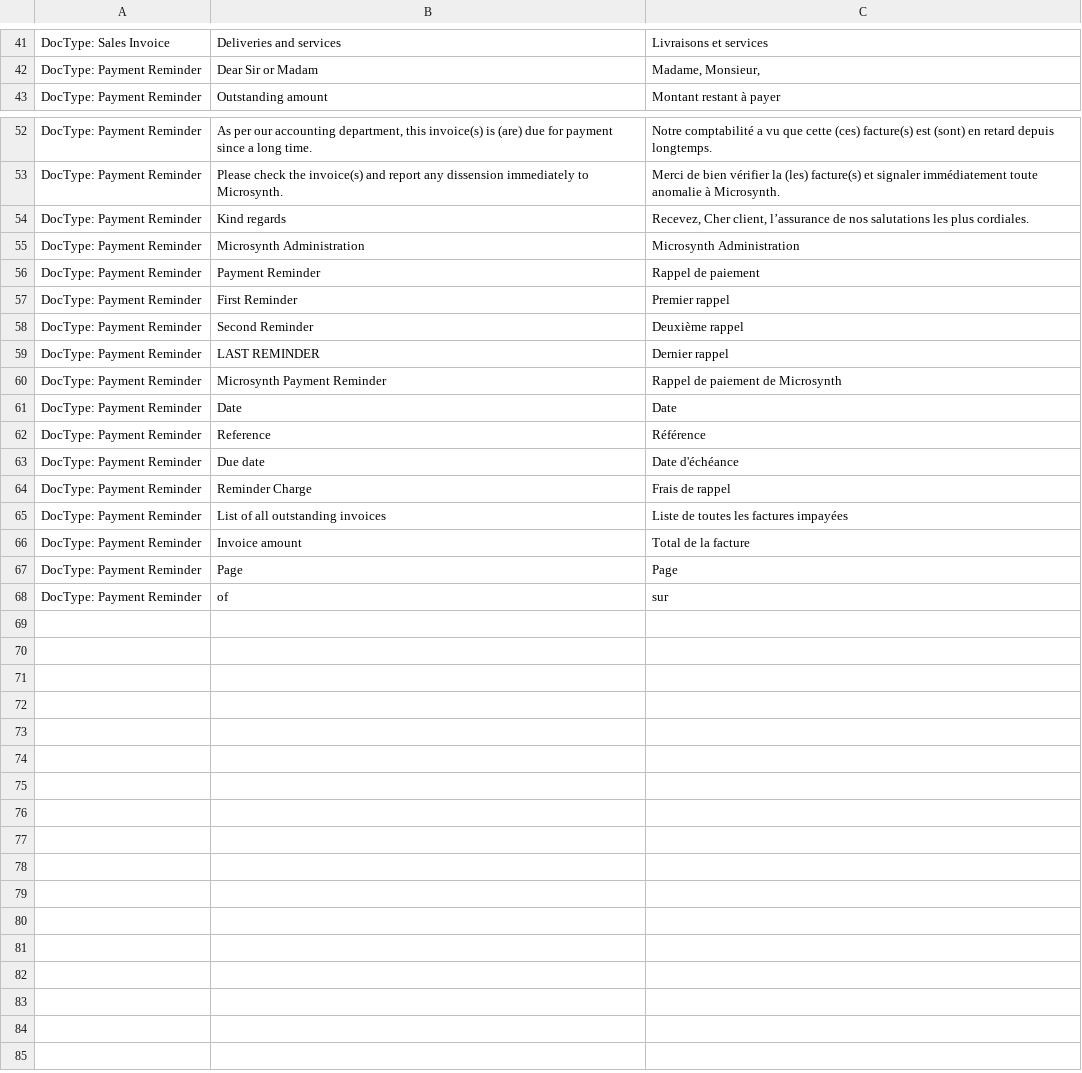
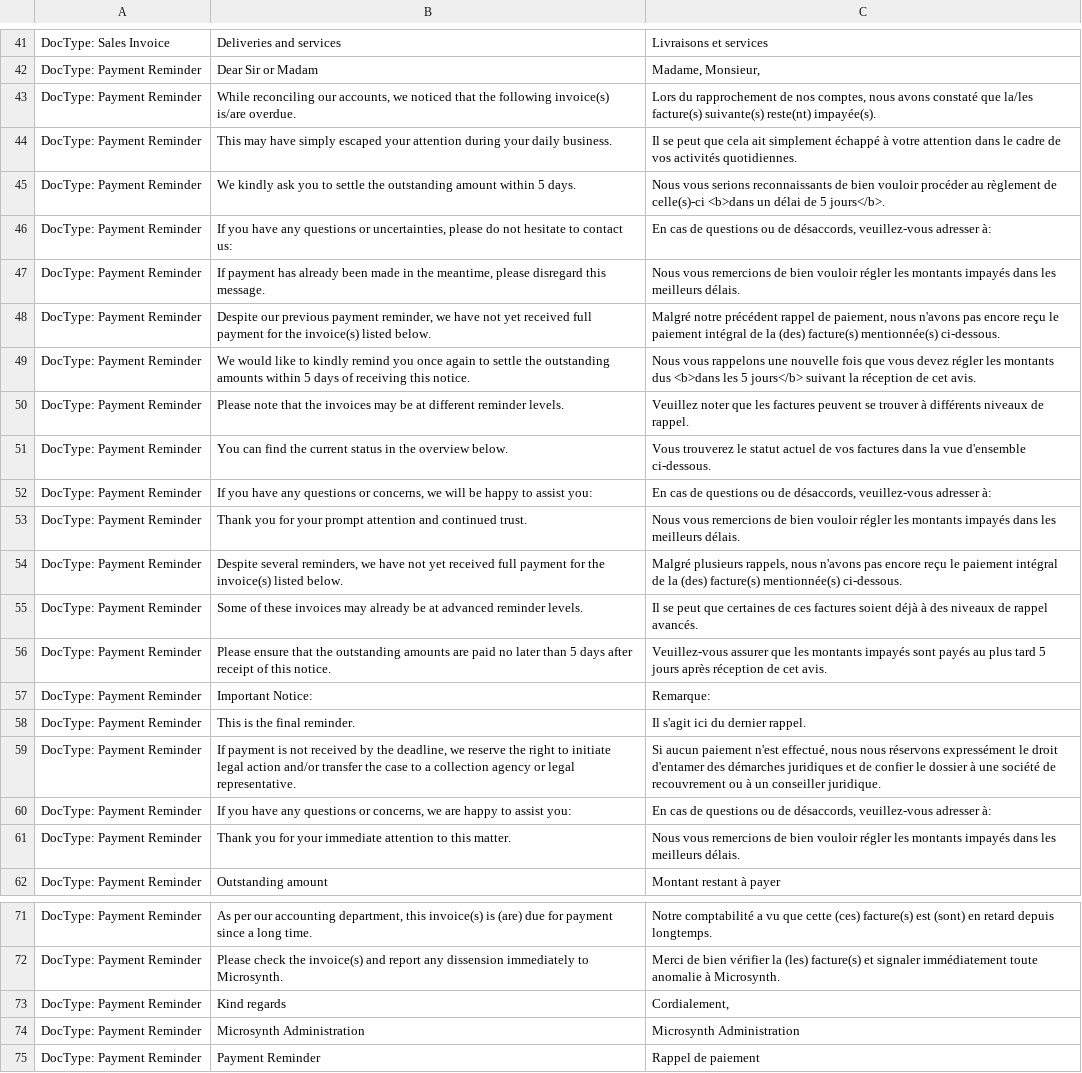
Before and after one commit to Microsynth/erp-microsynth, a CSV file: microsynth/translations/fr.csv, drawn as a sheet; only a part is shown, gaps mark what is left out; the shorter side is filled out with more unchanged rows.

```diff
--- a/microsynth/translations/fr.csv
+++ b/microsynth/translations/fr.csv
@@ -42,2 +42,21 @@ DocType: Sales Invoice,"Deliveries and services","Livraisons et services"
 DocType: Payment Reminder,"Dear Sir or Madam","Madame, Monsieur,"
+DocType: Payment Reminder,"While reconciling our accounts, we noticed that the following invoice(s) is/are overdue.","Lors du rapprochement de nos comptes, nous avons constaté que la/les facture(s) suivante(s) reste(nt) impayée(s)."
+DocType: Payment Reminder,"This may have simply escaped your attention during your daily business.","Il se peut que cela ait simplement échappé à votre attention dans le cadre de vos activités quotidiennes."
+DocType: Payment Reminder,"We kindly ask you to settle the outstanding amount within 5 days.","Nous vous serions reconnaissants de bien vouloir procéder au règlement de celle(s)-ci <b>dans un délai de 5 jours</b>."
+DocType: Payment Reminder,"If you have any questions or uncertainties, please do not hesitate to contact us:","En cas de questions ou de désaccords, veuillez-vous adresser à:"
+DocType: Payment Reminder,"If payment has already been made in the meantime, please disregard this message.","Nous vous remercions de bien vouloir régler les montants impayés dans les meilleurs délais."
+DocType: Payment Reminder,"Despite our previous payment reminder, we have not yet received full payment for the invoice(s) listed below.","Malgré notre précédent rappel de paiement, nous n'avons pas encore reçu le paiement intégral de la (des) facture(s) mentionnée(s) ci-dessous."
+DocType: Payment Reminder,"We would like to kindly remind you once again to settle the outstanding amounts within 5 days of receiving this notice.","Nous vous rappelons une nouvelle fois que vous devez régler les montants dus <b>dans les 5 jours</b> suivant la réception de cet avis."
+DocType: Payment Reminder,"Please note that the invoices may be at different reminder levels.","Veuillez noter que les factures peuvent se trouver à différents niveaux de rappel."
+DocType: Payment Reminder,"You can find the current status in the overview below.","Vous trouverez le statut actuel de vos factures dans la vue d'ensemble ci-dessous."
+DocType: Payment Reminder,"If you have any questions or concerns, we will be happy to assist you:","En cas de questions ou de désaccords, veuillez-vous adresser à:"
+DocType: Payment Reminder,"Thank you for your prompt attention and continued trust.","Nous vous remercions de bien vouloir régler les montants impayés dans les meilleurs délais."
+DocType: Payment Reminder,"Despite several reminders, we have not yet received full payment for the invoice(s) listed below.","Malgré plusieurs rappels, nous n'avons pas encore reçu le paiement intégral de la (des) facture(s) mentionnée(s) ci-dessous."
+DocType: Payment Reminder,"Some of these invoices may already be at advanced reminder levels.","Il se peut que certaines de ces factures soient déjà à des niveaux de rappel avancés."
+DocType: Payment Reminder,"Please ensure that the outstanding amounts are paid no later than 5 days after receipt of this notice.","Veuillez-vous assurer que les montants impayés sont payés au plus tard 5 jours après réception de cet avis."
+DocType: Payment Reminder,"Important Notice:","Remarque:"
+DocType: Payment Reminder,"This is the final reminder.","Il s'agit ici du dernier rappel."
+DocType: Payment Reminder,"If payment is not received by the deadline, we reserve the right to initiate legal action and/or transfer the case to a collection agency or legal representative.","Si aucun paiement n'est effectué, nous nous réservons expressément le droit d'entamer des démarches juridiques et de confier le dossier à une société de recouvrement ou à un conseiller juridique."
+DocType: Payment Reminder,"If you have any questions or concerns, we are happy to assist you:","En cas de questions ou de désaccords, veuillez-vous adresser à:"
+DocType: Payment Reminder,"Thank you for your immediate attention to this matter.","Nous vous remercions de bien vouloir régler les montants impayés dans les meilleurs délais."
 DocType: Payment Reminder,"Outstanding amount","Montant restant à payer"
@@ -53,3 +72,3 @@ DocType: Payment Reminder,"As per our accounting department, this invoice(s) is
 DocType: Payment Reminder,"Please check the invoice(s) and report any dissension immediately to Microsynth.","Merci de bien vérifier la (les) facture(s) et signaler immédiatement toute anomalie à Microsynth."
-DocType: Payment Reminder,"Kind regards","Recevez, Cher client, l’assurance de nos salutations les plus cordiales."
+DocType: Payment Reminder,"Kind regards","Cordialement,"
 DocType: Payment Reminder,"Microsynth Administration","Microsynth Administration"
```
Also changed, not shown: microsynth/translations/de.csv, 1 other file.
